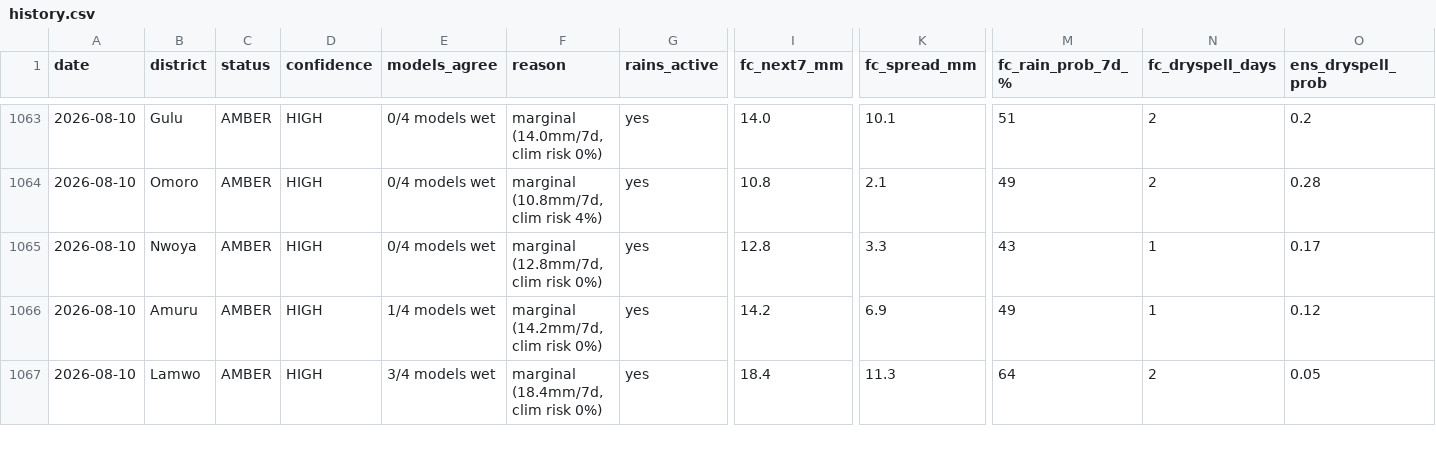
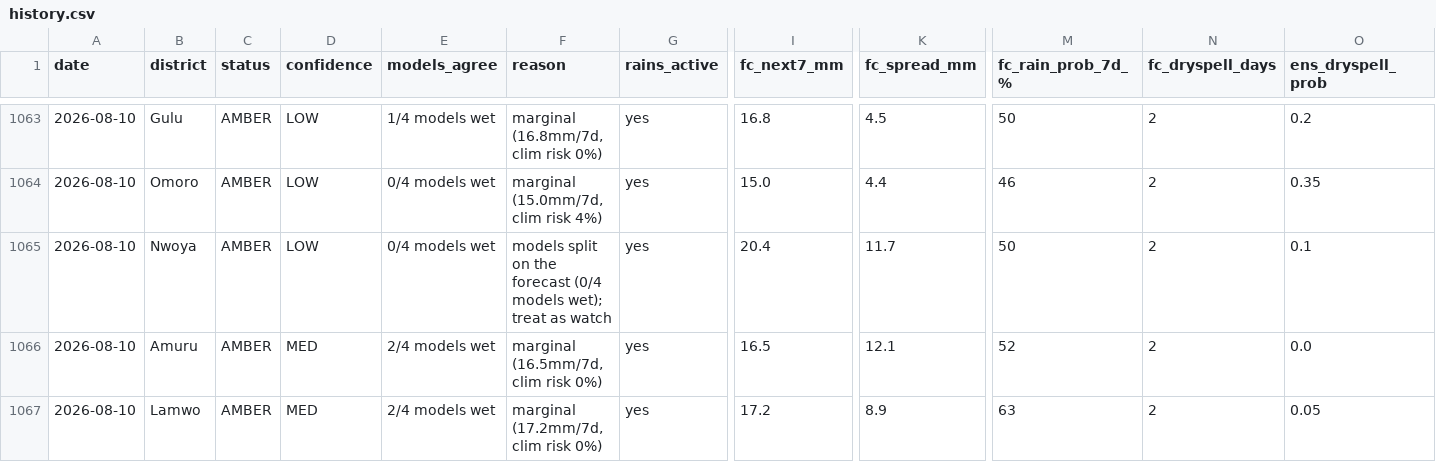
Before and after one commit to quinn-Uganda/planting-monitor, a CSV file: planting_monitor_out/history.csv, drawn as a sheet; only a part is shown, gaps mark what is left out; the diff covers the shown part only; the diff names each change by its address in the sheet, - before the commit and + after, or states it on an @@ line.

```diff
--- a/planting_monitor_out/history.csv
+++ b/planting_monitor_out/history.csv
-D1063:D1065 (confidence): HIGH
+D1063:D1065 (confidence): LOW
-E1063 (models_agree): 0/4 models wet
+E1063 (models_agree): 1/4 models wet
-F1063 (reason): marginal (14.0mm/7d, clim risk 0%)
+F1063 (reason): marginal (16.8mm/7d, clim risk 0%)
-I1063 (fc_next7_mm): 14.0
+I1063 (fc_next7_mm): 16.8
-K1063 (fc_spread_mm): 10.1
+K1063 (fc_spread_mm): 4.5
-M1063 (fc_rain_prob_7d_%): 51
+M1063 (fc_rain_prob_7d_%): 50
-F1064 (reason): marginal (10.8mm/7d, clim risk 4%)
+F1064 (reason): marginal (15.0mm/7d, clim risk 4%)
-I1064 (fc_next7_mm): 10.8
+I1064 (fc_next7_mm): 15.0
-K1064 (fc_spread_mm): 2.1
+K1064 (fc_spread_mm): 4.4
-M1064 (fc_rain_prob_7d_%): 49
+M1064 (fc_rain_prob_7d_%): 46
-O1064 (ens_dryspell_prob): 0.28
+O1064 (ens_dryspell_prob): 0.35
-F1065 (reason): marginal (12.8mm/7d, clim risk 0%)
+F1065 (reason): models split on the forecast (0/4 models wet); treat as watch
-I1065 (fc_next7_mm): 12.8
+I1065 (fc_next7_mm): 20.4
-K1065 (fc_spread_mm): 3.3
+K1065 (fc_spread_mm): 11.7
-M1065 (fc_rain_prob_7d_%): 43
+M1065 (fc_rain_prob_7d_%): 50
-N1065:N1066 (fc_dryspell_days): 1
+N1065:N1066 (fc_dryspell_days): 2
-O1065 (ens_dryspell_prob): 0.17
+O1065 (ens_dryspell_prob): 0.1
-D1066:D1067 (confidence): HIGH
+D1066:D1067 (confidence): MED
-E1066 (models_agree): 1/4 models wet
+E1066 (models_agree): 2/4 models wet
-F1066 (reason): marginal (14.2mm/7d, clim risk 0%)
+F1066 (reason): marginal (16.5mm/7d, clim risk 0%)
-I1066 (fc_next7_mm): 14.2
+I1066 (fc_next7_mm): 16.5
-K1066 (fc_spread_mm): 6.9
+K1066 (fc_spread_mm): 12.1
-M1066 (fc_rain_prob_7d_%): 49
+M1066 (fc_rain_prob_7d_%): 52
-O1066 (ens_dryspell_prob): 0.12
+O1066 (ens_dryspell_prob): 0.0
-E1067 (models_agree): 3/4 models wet
+E1067 (models_agree): 2/4 models wet
-F1067 (reason): marginal (18.4mm/7d, clim risk 0%)
+F1067 (reason): marginal (17.2mm/7d, clim risk 0%)
-I1067 (fc_next7_mm): 18.4
+I1067 (fc_next7_mm): 17.2
-K1067 (fc_spread_mm): 11.3
+K1067 (fc_spread_mm): 8.9
-M1067 (fc_rain_prob_7d_%): 64
+M1067 (fc_rain_prob_7d_%): 63
```
Also changed, not shown: 107 edited cells elsewhere in this file, planting_monitor_out/status_today.csv, 4 other files.
